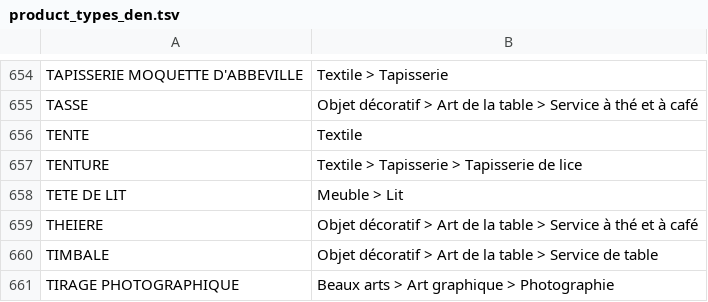
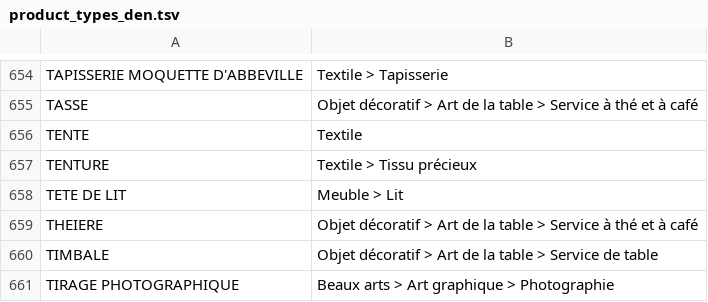
Before and after one commit to entrepreneur-interet-general/gobelins, a TSV file: database/mappings/product_types_den.tsv, drawn as a sheet; only a part is shown, gaps mark what is left out.

Commit message:
Change mapping of tenture

```diff
--- a/database/mappings/product_types_den.tsv
+++ b/database/mappings/product_types_den.tsv
@@ -656,3 +656,3 @@ TASSE	Objet décoratif > Art de la table > Service à thé et à café
 TENTE	Textile
-TENTURE	Textile > Tapisserie > Tapisserie de lice
+TENTURE	Textile > Tissu précieux
 TETE DE LIT	Meuble > Lit
```
